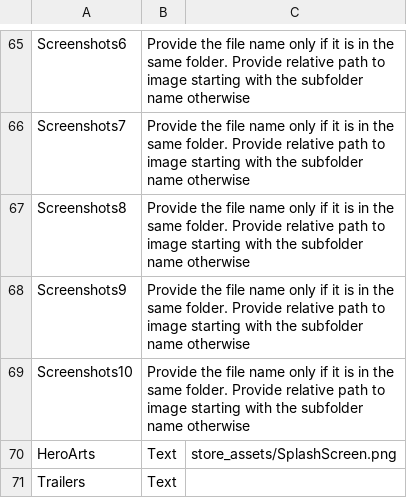
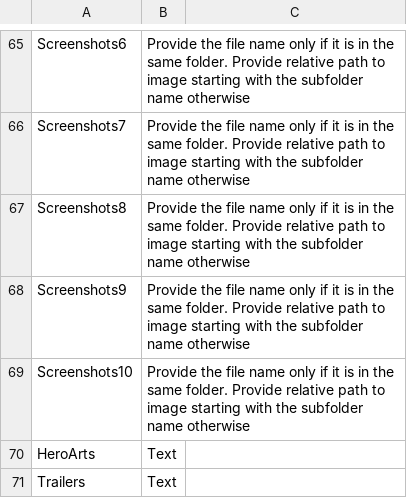
Before and after one commit to SIMARSINGHRAYAT/FILECP_APP, a CSV file: ReadyForStoreImport/Store listing FILECP Wed, 22 Apr 2026 16_36_54 GMT .csv (was store_listing.csv), drawn as a sheet; only a part is shown, gaps mark what is left out; the diff covers the shown part only.

```diff
--- a/store_listing.csv
+++ b/ReadyForStoreImport/Store listing FILECP Wed, 22 Apr 2026 16_36_54 GMT .csv
@@ -69,3 +69,3 @@ Screenshots9,Provide the file name only if it is in the same folder. Provide rel
 Screenshots10,Provide the file name only if it is in the same folder. Provide relative path to image starting with the subfolder name otherwise,
-HeroArts,Text,store_assets/SplashScreen.png
+HeroArts,Text,
 Trailers,Text,
```
Also changed, not shown: 22 edited cells elsewhere in this file.
